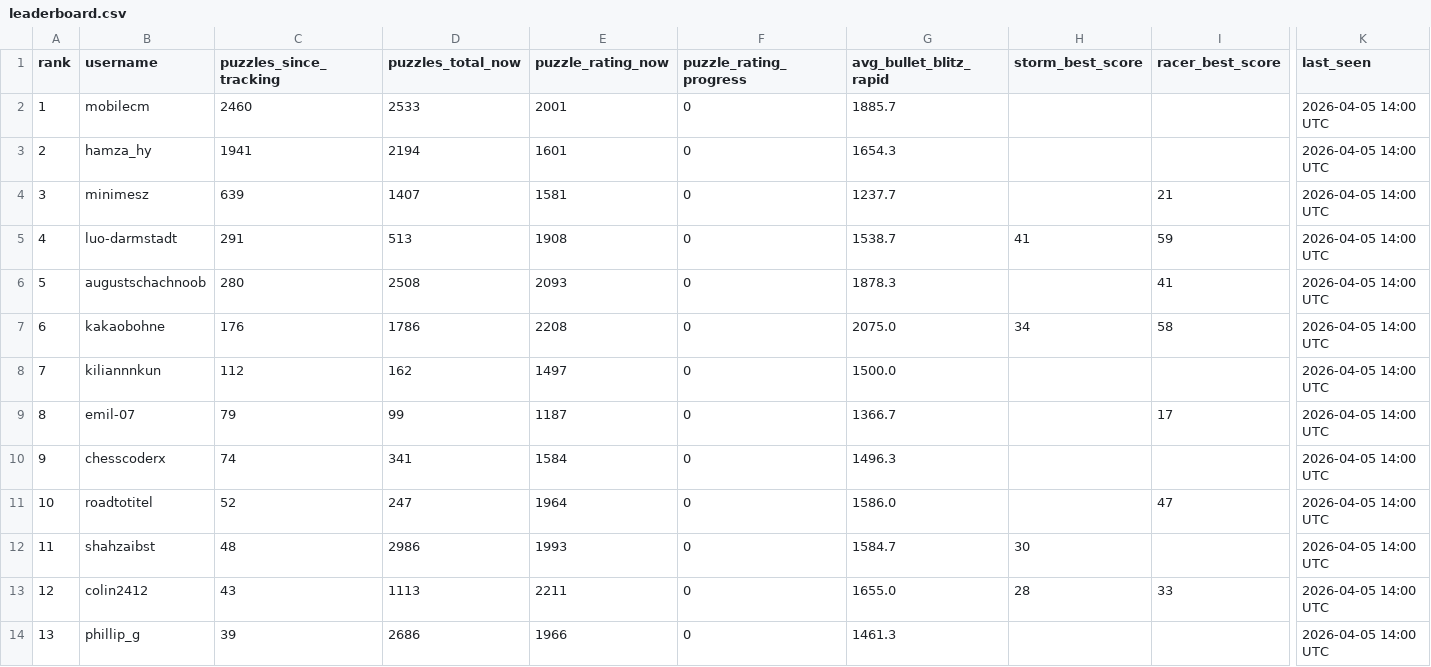
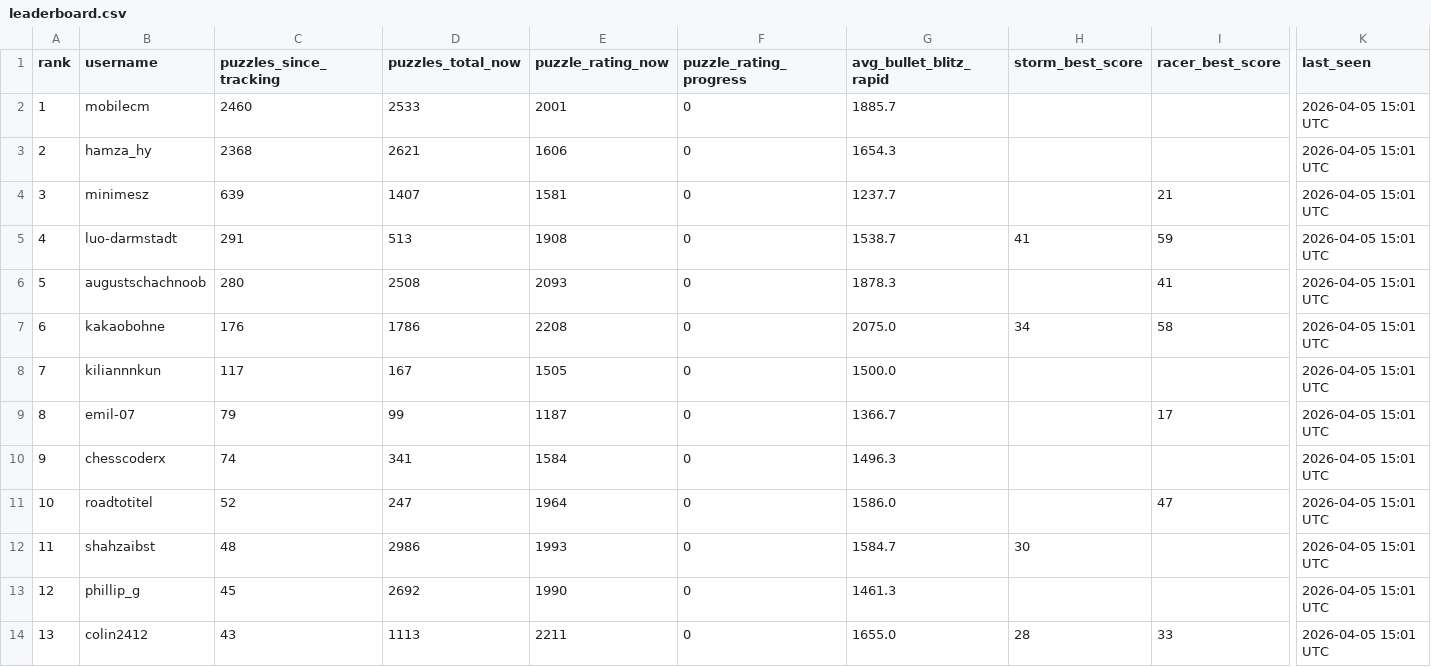
Before and after one commit to hsjAlex/TaktikSpektakel, a CSV file: data/leaderboard.csv, drawn as a sheet; only a part is shown, gaps mark what is left out; the diff covers the shown part only; the diff names each change by its address in the sheet, - before the commit and + after, or states it on an @@ line.

```diff
--- a/data/leaderboard.csv
+++ b/data/leaderboard.csv
-K2:K14 (last_seen): 2026-04-05 14:00 UTC
+K2:K14 (last_seen): 2026-04-05 15:01 UTC
-C3 (puzzles_since_tracking): 1941
+C3 (puzzles_since_tracking): 2368
-D3 (puzzles_total_now): 2194
+D3 (puzzles_total_now): 2621
-E3 (puzzle_rating_now): 1601
+E3 (puzzle_rating_now): 1606
-C8 (puzzles_since_tracking): 112
+C8 (puzzles_since_tracking): 117
-D8 (puzzles_total_now): 162
+D8 (puzzles_total_now): 167
-E8 (puzzle_rating_now): 1497
+E8 (puzzle_rating_now): 1505
-B13 (username): colin2412
+B13 (username): phillip_g
-C13 (puzzles_since_tracking): 43
+C13 (puzzles_since_tracking): 45
-D13 (puzzles_total_now): 1113
+D13 (puzzles_total_now): 2692
-E13 (puzzle_rating_now): 2211
+E13 (puzzle_rating_now): 1990
-G13 (avg_bullet_blitz_rapid): 1655.0
+G13 (avg_bullet_blitz_rapid): 1461.3
-H13 (storm_best_score): 28
+H13 (storm_best_score): (empty)
-I13 (racer_best_score): 33
+I13 (racer_best_score): (empty)
-B14 (username): phillip_g
+B14 (username): colin2412
-C14 (puzzles_since_tracking): 39
+C14 (puzzles_since_tracking): 43
-D14 (puzzles_total_now): 2686
+D14 (puzzles_total_now): 1113
-E14 (puzzle_rating_now): 1966
+E14 (puzzle_rating_now): 2211
-G14 (avg_bullet_blitz_rapid): 1461.3
+G14 (avg_bullet_blitz_rapid): 1655.0
-H14 (storm_best_score): (empty)
+H14 (storm_best_score): 28
-I14 (racer_best_score): (empty)
+I14 (racer_best_score): 33
```
Also changed, not shown: 1 added row, 1 removed row and 49 edited cells elsewhere in this file, data/tactics_history.csv.
